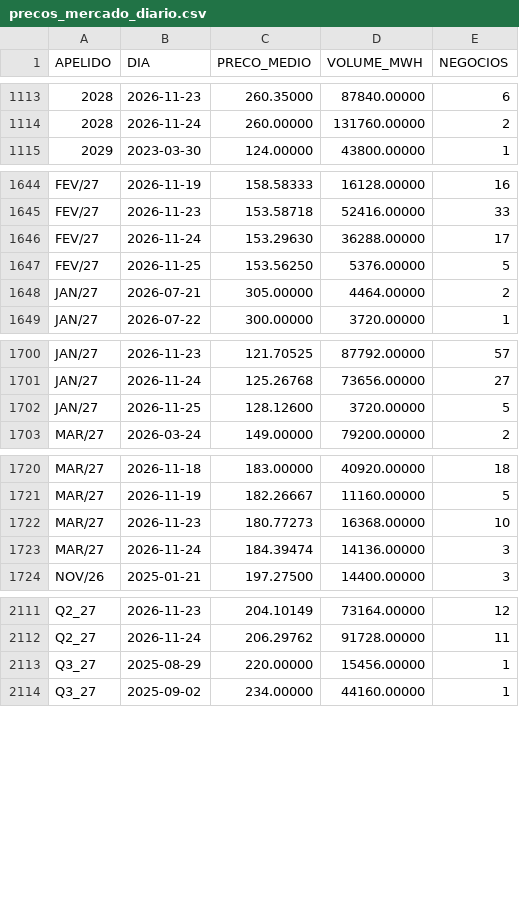
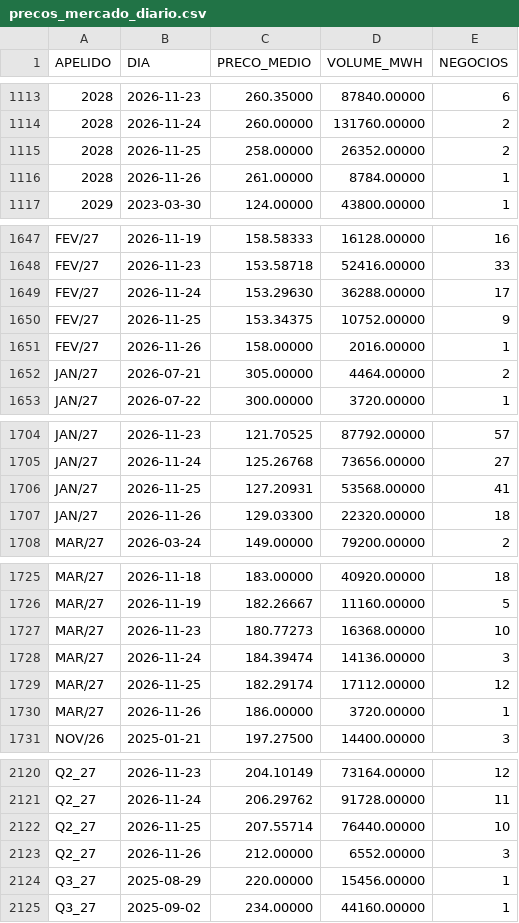
Before and after one commit to bernavice/ear-sin-automatico, a CSV file: dados/precos_mercado_diario.csv, drawn as a sheet; only a part is shown, gaps mark what is left out; the diff covers the shown part only.

```diff
--- a/dados/precos_mercado_diario.csv
+++ b/dados/precos_mercado_diario.csv
@@ -1114,2 +1114,4 @@
 2028,2026-11-24,260.00000,131760.00000,2
+2028,2026-11-25,258.00000,26352.00000,2
+2028,2026-11-26,261.00000,8784.00000,1
 2029,2023-03-30,124.00000,43800.00000,1
@@ -1646,3 +1649,4 @@ FEV/27,2026-11-23,153.58718,52416.00000,33
 FEV/27,2026-11-24,153.29630,36288.00000,17
-FEV/27,2026-11-25,153.56250,5376.00000,5
+FEV/27,2026-11-25,153.34375,10752.00000,9
+FEV/27,2026-11-26,158.00000,2016.00000,1
 JAN/27,2026-07-21,305.00000,4464.00000,2
@@ -1701,3 +1705,4 @@ JAN/27,2026-11-23,121.70525,87792.00000,57
 JAN/27,2026-11-24,125.26768,73656.00000,27
-JAN/27,2026-11-25,128.12600,3720.00000,5
+JAN/27,2026-11-25,127.20931,53568.00000,41
+JAN/27,2026-11-26,129.03300,22320.00000,18
 MAR/27,2026-03-24,149.00000,79200.00000,2
@@ -1723,2 +1728,4 @@ MAR/27,2026-11-23,180.77273,16368.00000,10
 MAR/27,2026-11-24,184.39474,14136.00000,3
+MAR/27,2026-11-25,182.29174,17112.00000,12
+MAR/27,2026-11-26,186.00000,3720.00000,1
 NOV/26,2025-01-21,197.27500,14400.00000,3
@@ -2112,2 +2121,4 @@ Q2_27,2026-11-23,204.10149,73164.00000,12
 Q2_27,2026-11-24,206.29762,91728.00000,11
+Q2_27,2026-11-25,207.55714,76440.00000,10
+Q2_27,2026-11-26,212.00000,6552.00000,3
 Q3_27,2025-08-29,220.00000,15456.00000,1
```
Also changed, not shown: 5 added rows and 6 edited cells elsewhere in this file, dados/ear_diaria.csv, dados/ear_mensal.csv, 23 other files.
